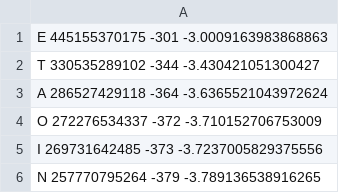
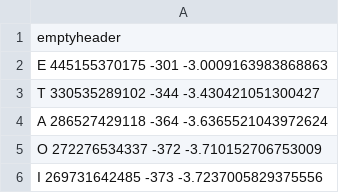
Before and after one commit to SymmetricChaos/classic_crypto, a CSV file: src/attacks/1gramScores.csv, drawn as a sheet; only a part is shown; the shorter side is filled out with more unchanged rows; the diff names each change by its address in the sheet, - before the commit and + after, or states it on an @@ line.

```diff
--- a/src/attacks/1gramScores.csv
+++ b/src/attacks/1gramScores.csv
+row 1: emptyheader
```
Also changed, not shown: src/attacks/2gramScores.csv, src/attacks/3gramScores.csv, 3 other files.
